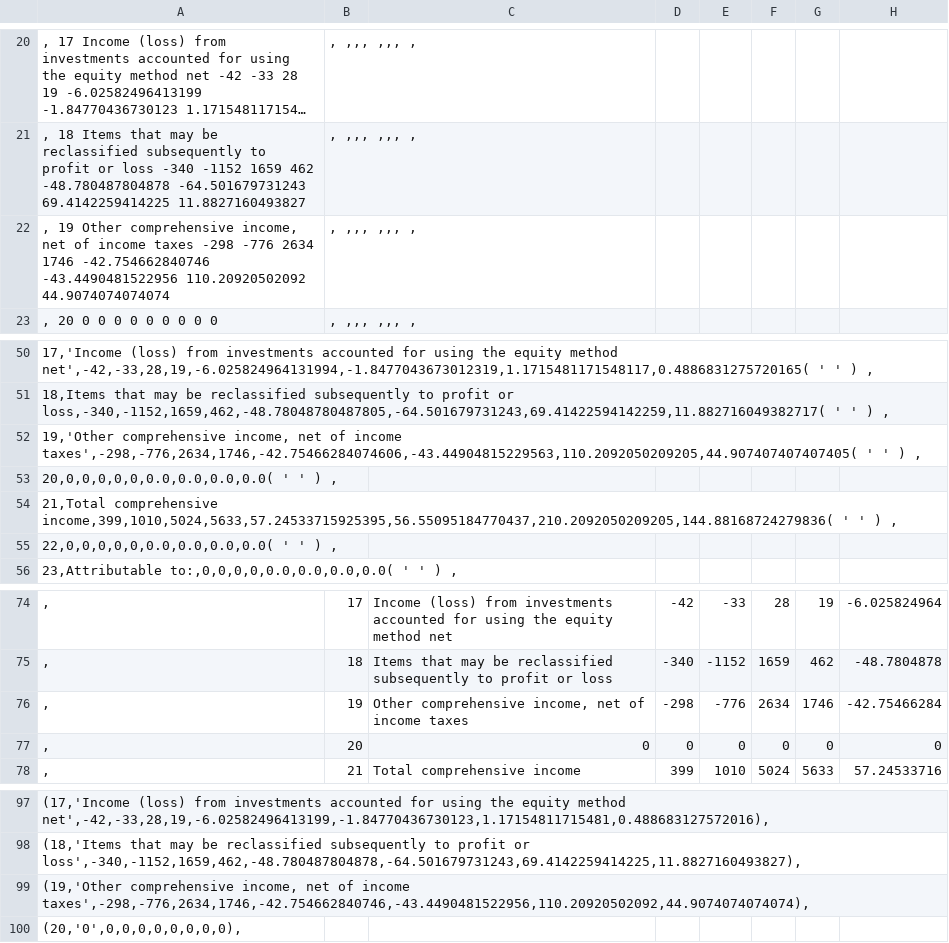
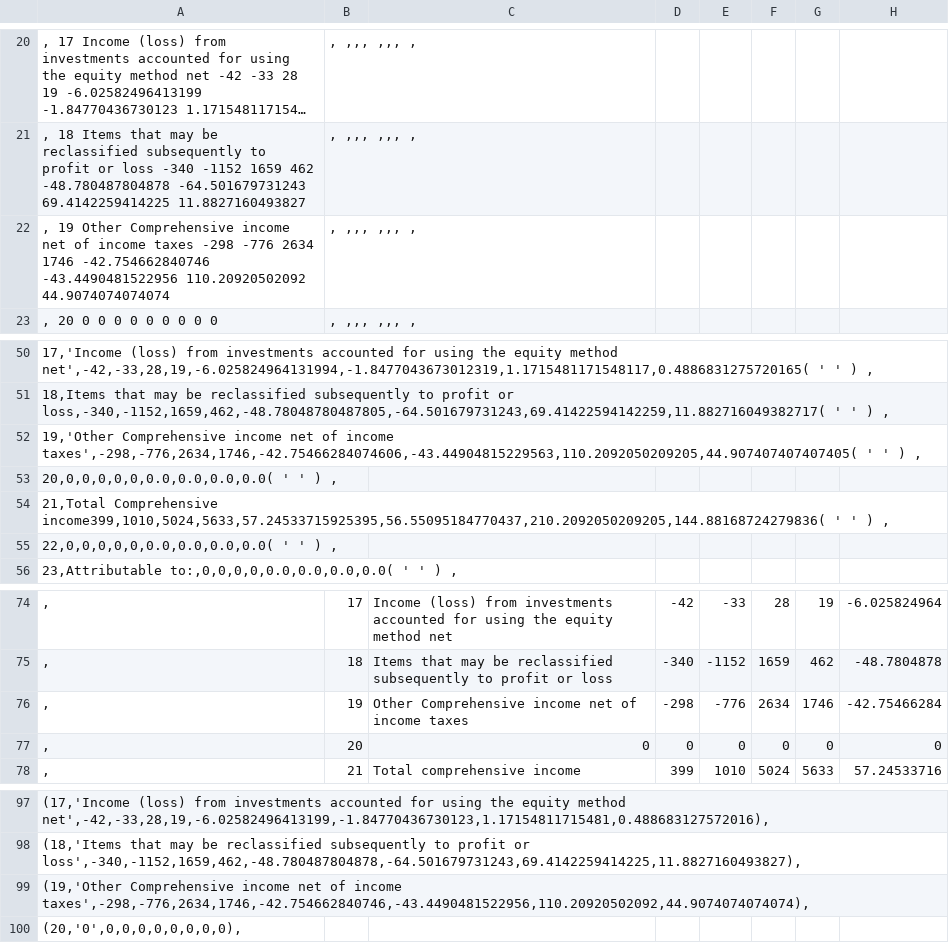
Before and after one commit to YazdiHossein/Courses-Exercises, a CSV file: SQL Exercises/Praparation the file for SQL and Github from Python. Py.Siemens Cosolidated Statement of Comprehensive Income.csv, drawn as a sheet; only a part is shown, gaps mark what is left out; long unchanged cells end in …; the diff names each change by its address in the sheet, - before the commit and + after, or states it on an @@ line.

Commit message:
Update Praparation the file for SQL and Github from Python. Py.Siemens Cosolidated Statement of Comprehensive Income.csv

```diff
--- a/SQL Exercises/Praparation the file for SQL and Github from Python. Py.Siemens Cosolidated Statement of Comprehensive Income.csv
+++ b/SQL Exercises/Praparation the file for SQL and Github from Python. Py.Siemens Cosolidated Statement of Comprehensive Income.csv
-A22: …19 Other comprehensive income, net of…
+A22: …19 Other Comprehensive income net of…
-A52: 19,'Other comprehensive income, net of…
+A52: 19,'Other Comprehensive income net of…
-A54: 21,Total comprehensive income,399,1010,5024,5633,57.24533715925395,56.55095184770437,210.2092050209205,144.88168724279836( ' '…
+A54: 21,Total Comprehensive income399,1010,5024,5633,57.24533715925395,56.55095184770437,210.2092050209205,144.88168724279836( ' '…
-C76: Other comprehensive income, net of…
+C76: Other Comprehensive income net of…
-A99: (19,'Other comprehensive income, net of…
+A99: (19,'Other Comprehensive income net of…
```
